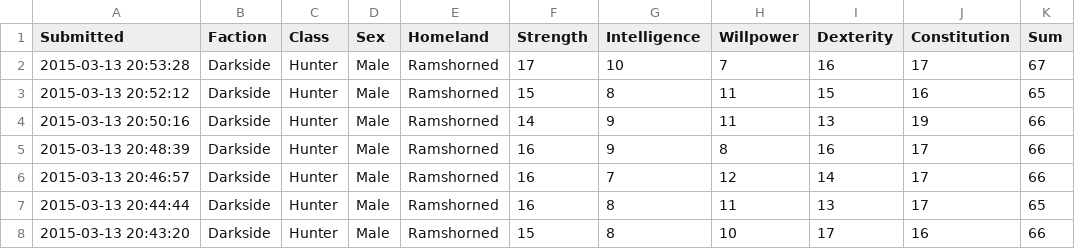
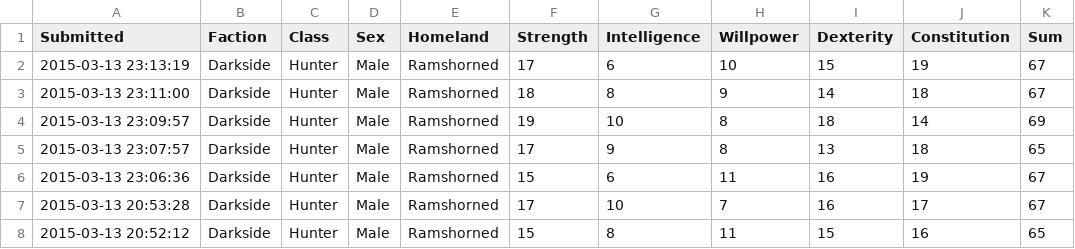
Before and after one commit to rascul/wotmad-stats, a CSV file: csv/Darkside/Hunter/Ramshorned.csv, drawn as a sheet; only a part is shown; the shorter side is filled out with more unchanged rows; the diff names each change by its address in the sheet, - before the commit and + after, or states it on an @@ line.

Commit message:
update

```diff
--- a/csv/Darkside/Hunter/Ramshorned.csv
+++ b/csv/Darkside/Hunter/Ramshorned.csv
+row 2: 2015-03-13 23:13:19 | Darkside | Hunter | Male | Ramshorned | 17 | 6 | 10 | 15 | 19 | 67
+row 3: 2015-03-13 23:11:00 | Darkside | Hunter | Male | Ramshorned | 18 | 8 | 9 | 14 | 18 | 67
+row 4: 2015-03-13 23:09:57 | Darkside | Hunter | Male | Ramshorned | 19 | 10 | 8 | 18 | 14 | 69
+row 5: 2015-03-13 23:07:57 | Darkside | Hunter | Male | Ramshorned | 17 | 9 | 8 | 13 | 18 | 65
+row 6: 2015-03-13 23:06:36 | Darkside | Hunter | Male | Ramshorned | 15 | 6 | 11 | 16 | 19 | 67
```
